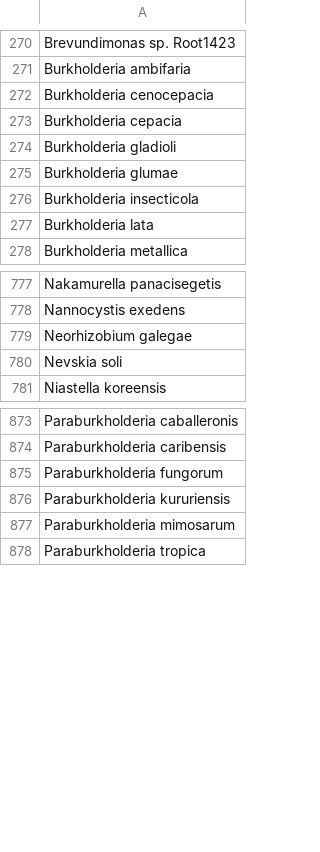
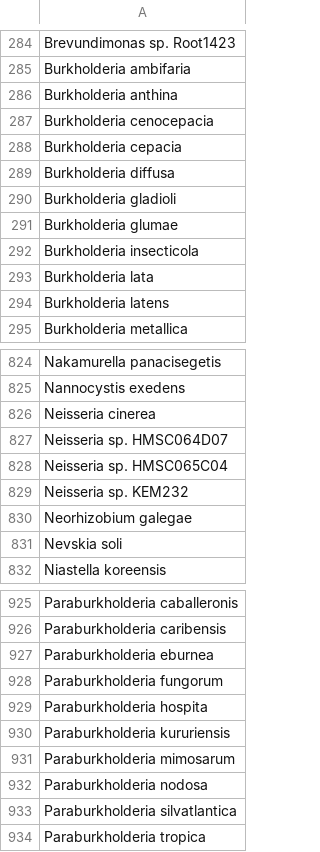
Before and after one commit to ivelsko/smoking_calculus, a TSV file: 05-results.backup/contaminant_species_iber.tsv, drawn as a sheet; only a part is shown, gaps mark what is left out; the diff covers the shown part only.

```diff
--- a/05-results.backup/contaminant_species_iber.tsv
+++ b/05-results.backup/contaminant_species_iber.tsv
@@ -271,4 +285,6 @@ Brevundimonas sp. Root1423
 Burkholderia ambifaria
+Burkholderia anthina
 Burkholderia cenocepacia
 Burkholderia cepacia
+Burkholderia diffusa
 Burkholderia gladioli
@@ -277,2 +293,3 @@ Burkholderia insecticola
 Burkholderia lata
+Burkholderia latens
 Burkholderia metallica
@@ -778,2 +825,6 @@ Nakamurella panacisegetis
 Nannocystis exedens
+Neisseria cinerea
+Neisseria sp. HMSC064D07
+Neisseria sp. HMSC065C04
+Neisseria sp. KEM232
 Neorhizobium galegae
@@ -874,5 +926,9 @@ Paraburkholderia caballeronis
 Paraburkholderia caribensis
+Paraburkholderia eburnea
 Paraburkholderia fungorum
+Paraburkholderia hospita
 Paraburkholderia kururiensis
 Paraburkholderia mimosarum
+Paraburkholderia nodosa
+Paraburkholderia silvatlantica
 Paraburkholderia tropica
```
Also changed, not shown: 67 added rows elsewhere in this file, 05-results.backup/contaminant_species_rad.tsv, 8 other files.
